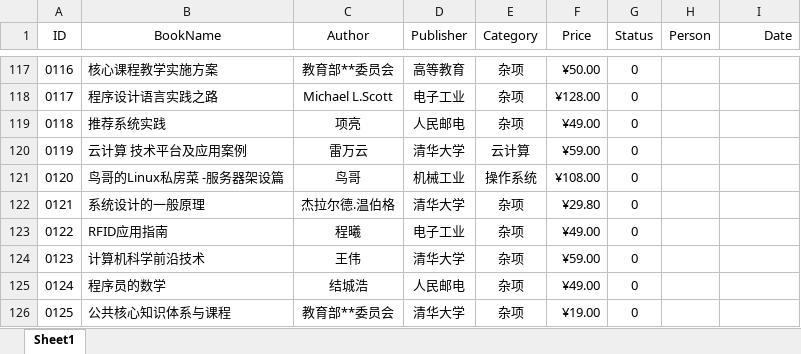
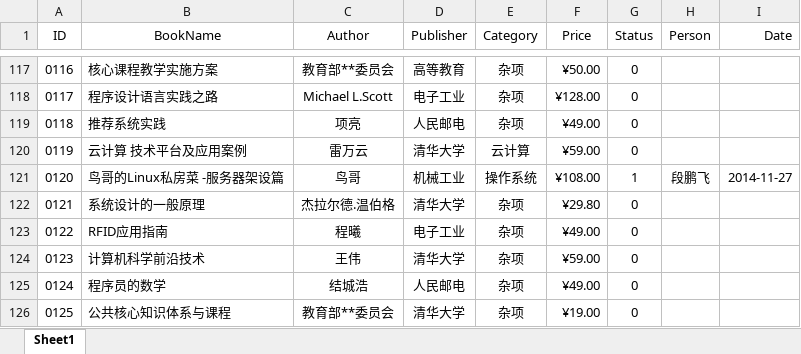
Before and after one commit to bellorchid/libManager, an Excel workbook: LibraryList.xlsx, sheet Sheet1, drawn as a sheet; only a part is shown, gaps mark what is left out; values as stored, in another font and other column widths than the file's, no borders; the diff covers the shown part only; the diff names each change by its address in the sheet, - before the commit and + after, or states it on an @@ line.

```diff
--- a/LibraryList.xlsx (sheet Sheet1)
+++ b/LibraryList.xlsx (sheet Sheet1)
-G121 (Status): 0
+G121 (Status): 1
-H121 (Person): (empty)
+H121 (Person): 段鹏飞
-I121 (Date): (empty)
+I121 (Date): 2014-11-27
```
Also changed, not shown: 49 edited cells elsewhere in this sheet.
